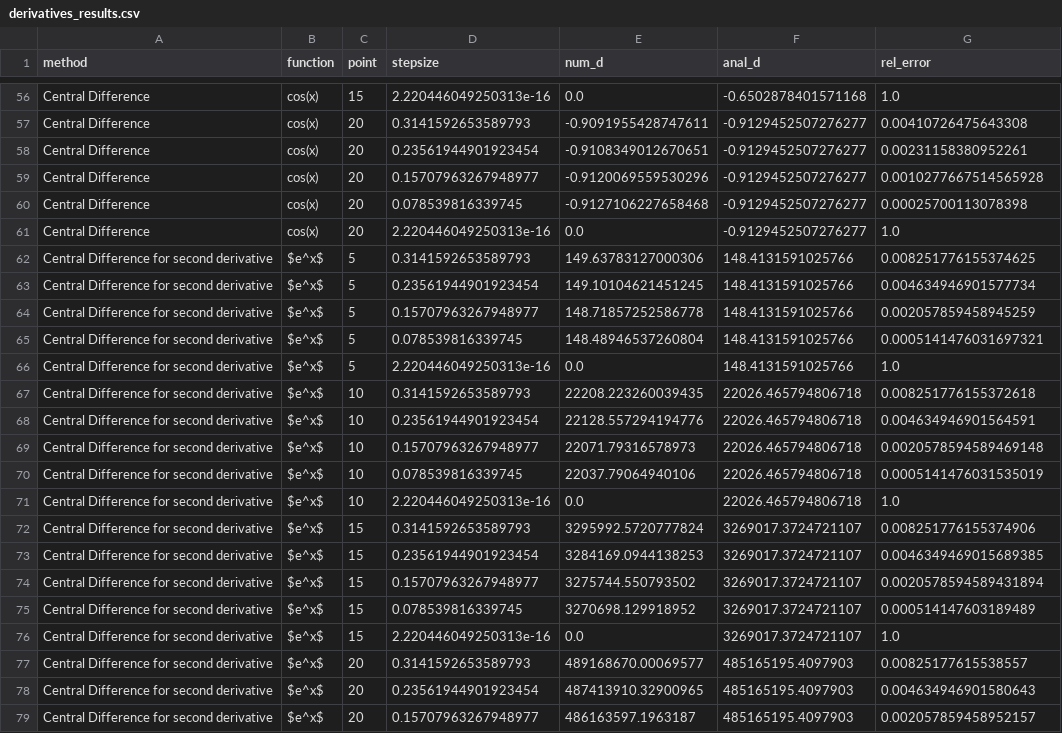
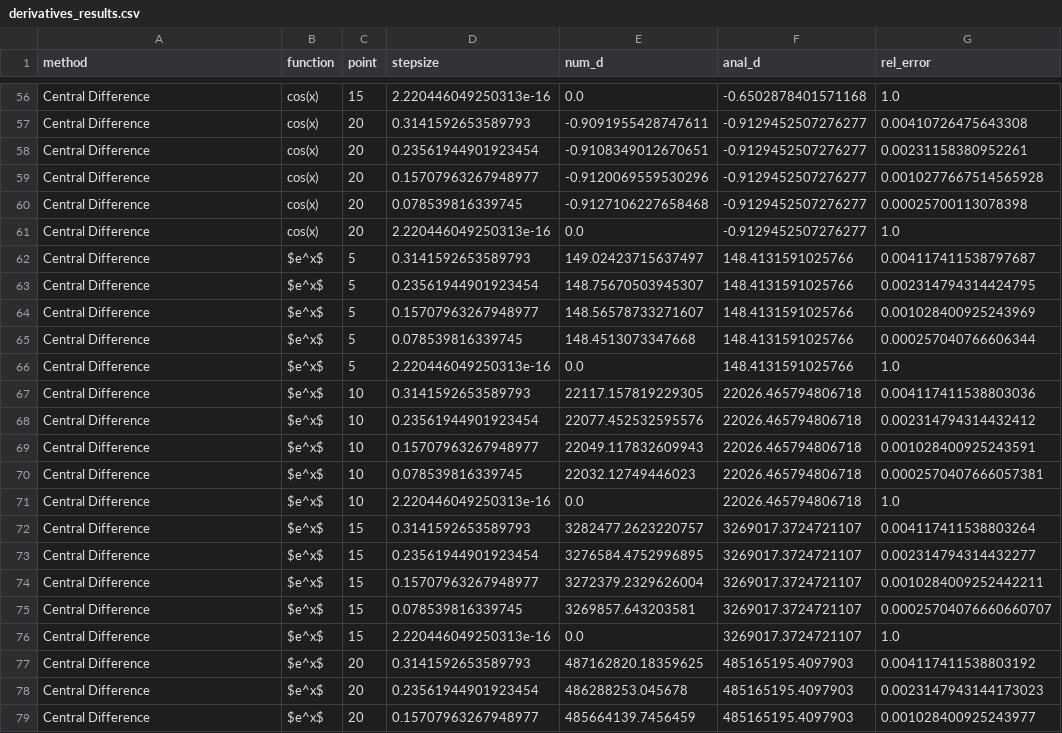
Before and after one commit to arir2001/Computer-Simulations-Assignment-One, a CSV file: derivatives_results.csv, drawn as a sheet; only a part is shown, gaps mark what is left out; the diff covers the shown part only.

Commit message:
fixes to the comparison of methods loop.

```diff
--- a/derivatives_results.csv
+++ b/derivatives_results.csv
@@ -61,19 +61,19 @@ Central Difference,cos(x),20,0.078539816339745,-0.9127106227658468,-0.9129452507
 Central Difference,cos(x),20,2.220446049250313e-16,0.0,-0.9129452507276277,1.0
-Central Difference for second derivative,$e^x$,5,0.3141592653589793,149.63783127000306,148.4131591025766,0.008251776155374625
-Central Difference for second derivative,$e^x$,5,0.23561944901923454,149.10104621451245,148.4131591025766,0.004634946901577734
-Central Difference for second derivative,$e^x$,5,0.15707963267948977,148.71857252586778,148.4131591025766,0.002057859458945259
-Central Difference for second derivative,$e^x$,5,0.078539816339745,148.48946537260804,148.4131591025766,0.0005141476031697321
-Central Difference for second derivative,$e^x$,5,2.220446049250313e-16,0.0,148.4131591025766,1.0
-Central Difference for second derivative,$e^x$,10,0.3141592653589793,22208.223260039435,22026.465794806718,0.008251776155372618
-Central Difference for second derivative,$e^x$,10,0.23561944901923454,22128.557294194776,22026.465794806718,0.004634946901564591
-Central Difference for second derivative,$e^x$,10,0.15707963267948977,22071.79316578973,22026.465794806718,0.0020578594589469148
-Central Difference for second derivative,$e^x$,10,0.078539816339745,22037.79064940106,22026.465794806718,0.0005141476031535019
-Central Difference for second derivative,$e^x$,10,2.220446049250313e-16,0.0,22026.465794806718,1.0
-Central Difference for second derivative,$e^x$,15,0.3141592653589793,3295992.5720777824,3269017.3724721107,0.008251776155374906
-Central Difference for second derivative,$e^x$,15,0.23561944901923454,3284169.0944138253,3269017.3724721107,0.0046349469015689385
-Central Difference for second derivative,$e^x$,15,0.15707963267948977,3275744.550793502,3269017.3724721107,0.0020578594589431894
-Central Difference for second derivative,$e^x$,15,0.078539816339745,3270698.129918952,3269017.3724721107,0.000514147603189489
-Central Difference for second derivative,$e^x$,15,2.220446049250313e-16,0.0,3269017.3724721107,1.0
-Central Difference for second derivative,$e^x$,20,0.3141592653589793,489168670.00069577,485165195.4097903,0.00825177615538557
-Central Difference for second derivative,$e^x$,20,0.23561944901923454,487413910.32900965,485165195.4097903,0.004634946901580643
-Central Difference for second derivative,$e^x$,20,0.15707963267948977,486163597.1963187,485165195.4097903,0.002057859458952157
+Central Difference,$e^x$,5,0.3141592653589793,149.02423715637497,148.4131591025766,0.004117411538797687
+Central Difference,$e^x$,5,0.23561944901923454,148.75670503945307,148.4131591025766,0.002314794314424795
+Central Difference,$e^x$,5,0.15707963267948977,148.56578733271607,148.4131591025766,0.001028400925243969
+Central Difference,$e^x$,5,0.078539816339745,148.4513073347668,148.4131591025766,0.000257040766606344
+Central Difference,$e^x$,5,2.220446049250313e-16,0.0,148.4131591025766,1.0
+Central Difference,$e^x$,10,0.3141592653589793,22117.157819229305,22026.465794806718,0.004117411538803036
+Central Difference,$e^x$,10,0.23561944901923454,22077.452532595576,22026.465794806718,0.002314794314432412
+Central Difference,$e^x$,10,0.15707963267948977,22049.117832609943,22026.465794806718,0.001028400925243591
+Central Difference,$e^x$,10,0.078539816339745,22032.12749446023,22026.465794806718,0.0002570407666057381
+Central Difference,$e^x$,10,2.220446049250313e-16,0.0,22026.465794806718,1.0
+Central Difference,$e^x$,15,0.3141592653589793,3282477.2623220757,3269017.3724721107,0.004117411538803264
+Central Difference,$e^x$,15,0.23561944901923454,3276584.4752996895,3269017.3724721107,0.002314794314432277
+Central Difference,$e^x$,15,0.15707963267948977,3272379.2329626004,3269017.3724721107,0.0010284009252442211
+Central Difference,$e^x$,15,0.078539816339745,3269857.643203581,3269017.3724721107,0.00025704076660660707
+Central Difference,$e^x$,15,2.220446049250313e-16,0.0,3269017.3724721107,1.0
+Central Difference,$e^x$,20,0.3141592653589793,487162820.18359625,485165195.4097903,0.004117411538803192
+Central Difference,$e^x$,20,0.23561944901923454,486288253.045678,485165195.4097903,0.0023147943144173023
+Central Difference,$e^x$,20,0.15707963267948977,485664139.7456459,485165195.4097903,0.001028400925243977
```
Also changed, not shown: 56 edited cells elsewhere in this file, 19 other files.
